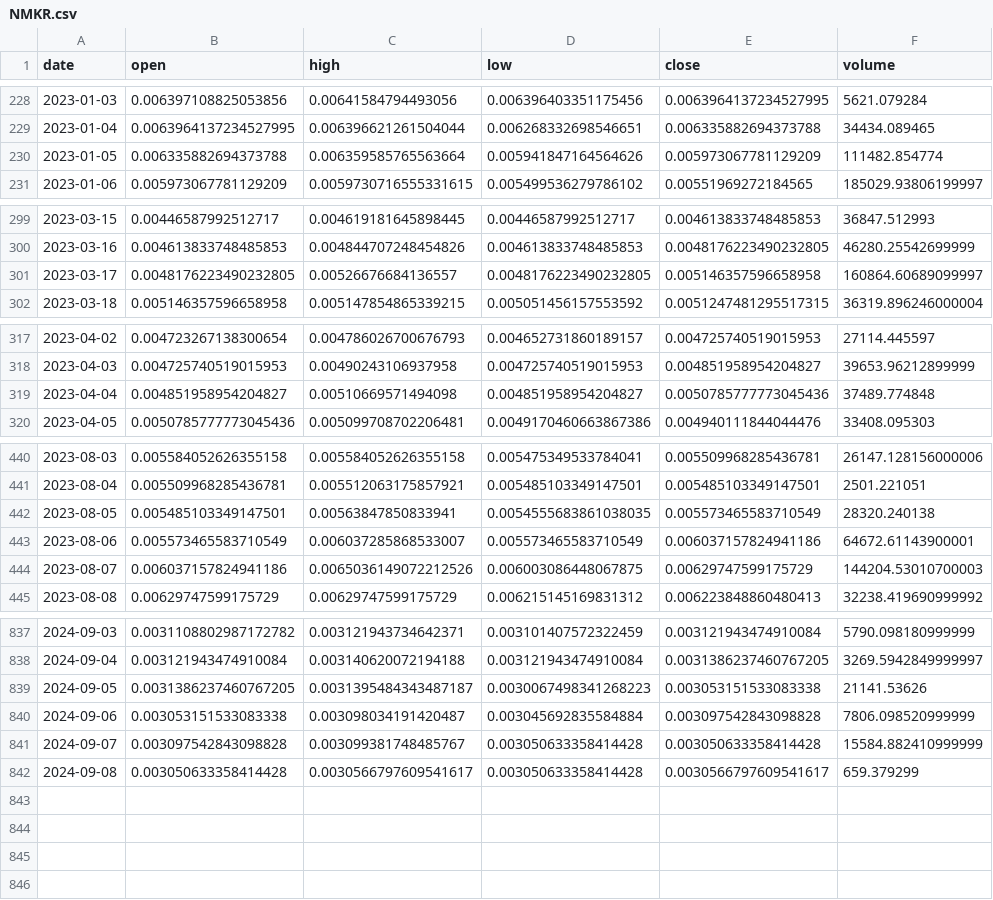
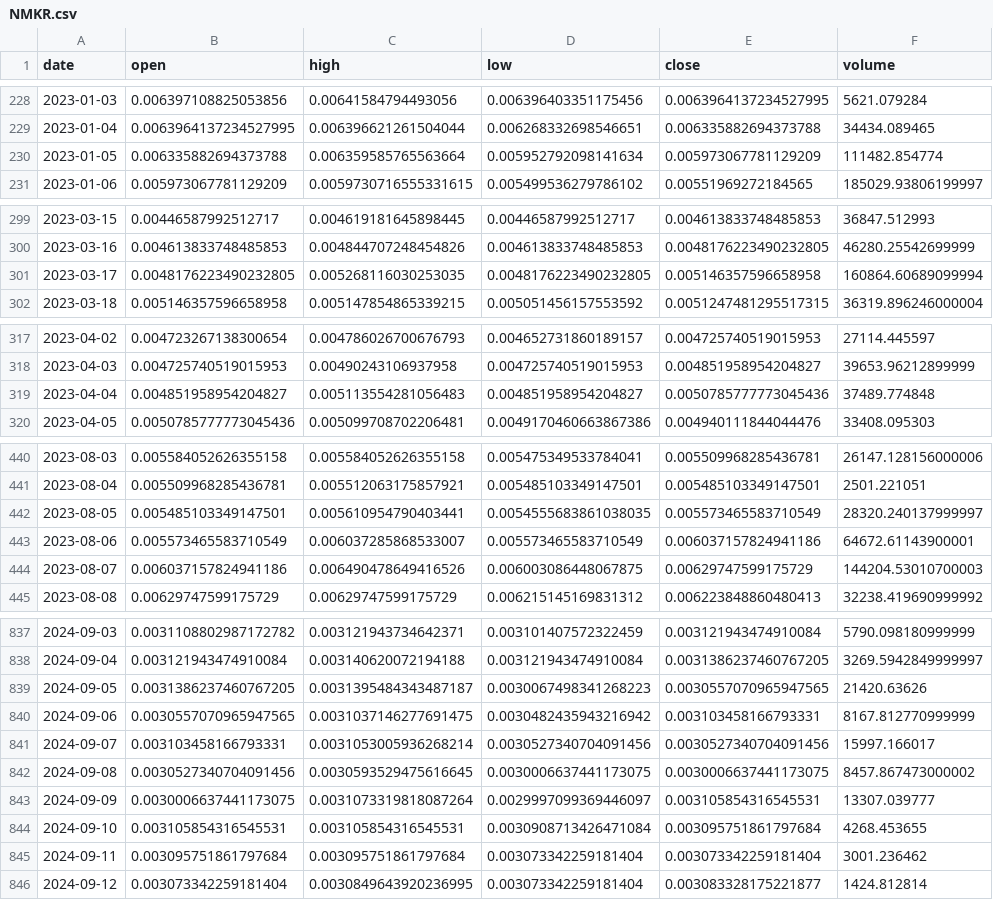
Before and after one commit to Sapient-Predictive-Analytics/dataportal, a CSV file: tokens/NMKR.csv, drawn as a sheet; only a part is shown, gaps mark what is left out; the diff covers the shown part only.

```diff
--- a/tokens/NMKR.csv
+++ b/tokens/NMKR.csv
@@ -229,3 +229,3 @@ date,open,high,low,close,volume
 2023-01-04,0.0063964137234527995,0.006396621261504044,0.006268332698546651,0.006335882694373788,34434.089465
-2023-01-05,0.006335882694373788,0.006359585765563664,0.005941847164564626,0.005973067781129209,111482.854774
+2023-01-05,0.006335882694373788,0.006359585765563664,0.005952792098141634,0.005973067781129209,111482.854774
 2023-01-06,0.005973067781129209,0.0059730716555331615,0.005499536279786102,0.00551969272184565,185029.93806199997
@@ -300,3 +300,3 @@ date,open,high,low,close,volume
 2023-03-16,0.004613833748485853,0.004844707248454826,0.004613833748485853,0.0048176223490232805,46280.25542699999
-2023-03-17,0.0048176223490232805,0.00526676684136557,0.0048176223490232805,0.005146357596658958,160864.60689099997
+2023-03-17,0.0048176223490232805,0.005268116030253035,0.0048176223490232805,0.005146357596658958,160864.60689099994
 2023-03-18,0.005146357596658958,0.005147854865339215,0.005051456157553592,0.0051247481295517315,36319.896246000004
@@ -318,3 +318,3 @@ date,open,high,low,close,volume
 2023-04-03,0.004725740519015953,0.00490243106937958,0.004725740519015953,0.004851958954204827,39653.96212899999
-2023-04-04,0.004851958954204827,0.00510669571494098,0.004851958954204827,0.0050785777773045436,37489.774848
+2023-04-04,0.004851958954204827,0.005113554281056483,0.004851958954204827,0.0050785777773045436,37489.774848
 2023-04-05,0.0050785777773045436,0.005099708702206481,0.0049170460663867386,0.004940111844044476,33408.095303
@@ -441,5 +441,5 @@ date,open,high,low,close,volume
 2023-08-04,0.005509968285436781,0.005512063175857921,0.005485103349147501,0.005485103349147501,2501.221051
-2023-08-05,0.005485103349147501,0.00563847850833941,0.0054555683861038035,0.005573465583710549,28320.240138
+2023-08-05,0.005485103349147501,0.005610954790403441,0.0054555683861038035,0.005573465583710549,28320.240137999997
 2023-08-06,0.005573465583710549,0.006037285868533007,0.005573465583710549,0.006037157824941186,64672.61143900001
-2023-08-07,0.006037157824941186,0.0065036149072212526,0.006003086448067875,0.00629747599175729,144204.53010700003
+2023-08-07,0.006037157824941186,0.006490478649416526,0.006003086448067875,0.00629747599175729,144204.53010700003
 2023-08-08,0.00629747599175729,0.00629747599175729,0.006215145169831312,0.006223848860480413,32238.419690999992
@@ -838,5 +838,9 @@ date,open,high,low,close,volume
 2024-09-04,0.003121943474910084,0.003140620072194188,0.003121943474910084,0.0031386237460767205,3269.5942849999997
-2024-09-05,0.0031386237460767205,0.0031395484343487187,0.0030067498341268223,0.003053151533083338,21141.53626
-2024-09-06,0.003053151533083338,0.003098034191420487,0.003045692835584884,0.003097542843098828,7806.098520999999
-2024-09-07,0.003097542843098828,0.003099381748485767,0.003050633358414428,0.003050633358414428,15584.882410999999
-2024-09-08,0.003050633358414428,0.0030566797609541617,0.003050633358414428,0.0030566797609541617,659.379299
+2024-09-05,0.0031386237460767205,0.0031395484343487187,0.0030067498341268223,0.0030557070965947565,21420.63626
+2024-09-06,0.0030557070965947565,0.0031037146277691475,0.0030482435943216942,0.003103458166793331,8167.812770999999
+2024-09-07,0.003103458166793331,0.0031053005936268214,0.0030527340704091456,0.0030527340704091456,15997.166017
+2024-09-08,0.0030527340704091456,0.0030593529475616645,0.0030006637441173075,0.0030006637441173075,8457.867473000002
+2024-09-09,0.0030006637441173075,0.0031073319818087264,0.0029997099369446097,0.003105854316545531,13307.039777
+2024-09-10,0.003105854316545531,0.003105854316545531,0.0030908713426471084,0.003095751861797684,4268.453655
+2024-09-11,0.003095751861797684,0.003095751861797684,0.003073342259181404,0.003073342259181404,3001.236462
+2024-09-12,0.003073342259181404,0.0030849643920236995,0.003073342259181404,0.003083328175221877,1424.812814
```
Also changed, not shown: 7 edited cells elsewhere in this file, tokens/NEWM.csv, tokens/NTX.csv.
